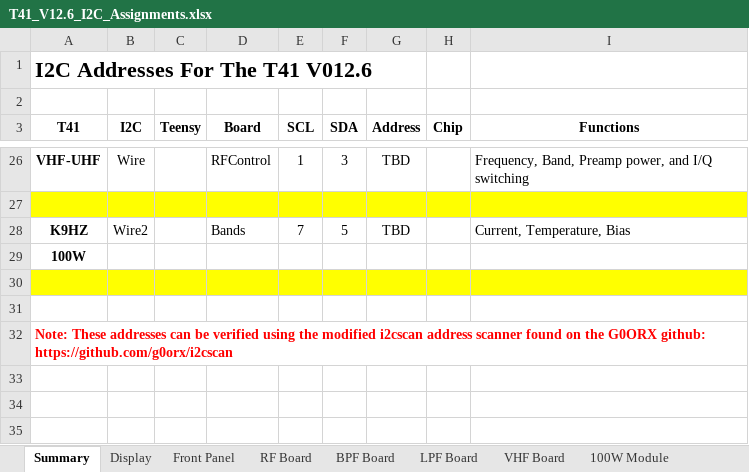
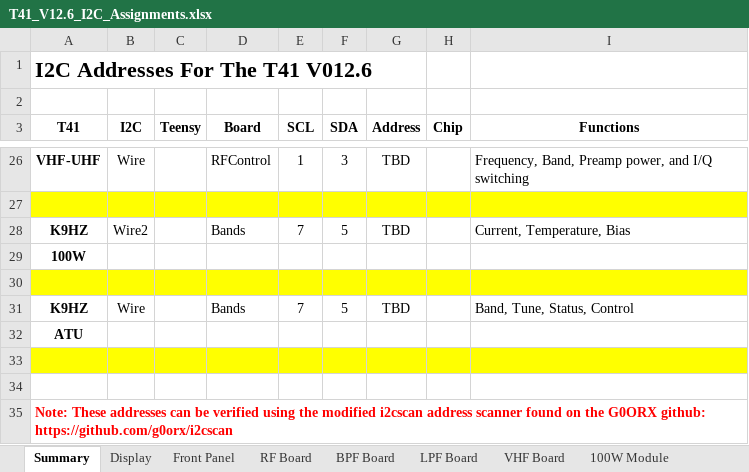
Before and after one commit to DRWJSCHMIDT/T41, an Excel workbook: T41_V012_Files_01-15-24/T41_V012_Design_Documents/T41_V12.6_I2C_Assignments.xlsx, sheet Summary, drawn as a sheet; only a part is shown, gaps mark what is left out; values as stored, in another font and other column widths than the file's, no borders; the diff names each change by its address in the sheet, - before the commit and + after, or states it on an @@ line.

```diff
--- a/T41_V012_Files_01-15-24/T41_V012_Design_Documents/T41_V12.6_I2C_Assignments.xlsx (sheet Summary)
+++ b/T41_V012_Files_01-15-24/T41_V012_Design_Documents/T41_V12.6_I2C_Assignments.xlsx (sheet Summary)
+row 31: K9HZ | Wire |  | Bands | 7 | 5 | TBD |  | Band, Tune, Status, Control
+row 32: ATU
+row 33: (empty)
```
Also changed, not shown: other sheet tabs, K9HZ_LPF_Module/K9HZ_LPF_V1.00_BOMs/K9HZ_LPF-Control_Board_BOM_V1.00_01-14-24.xlsx.
